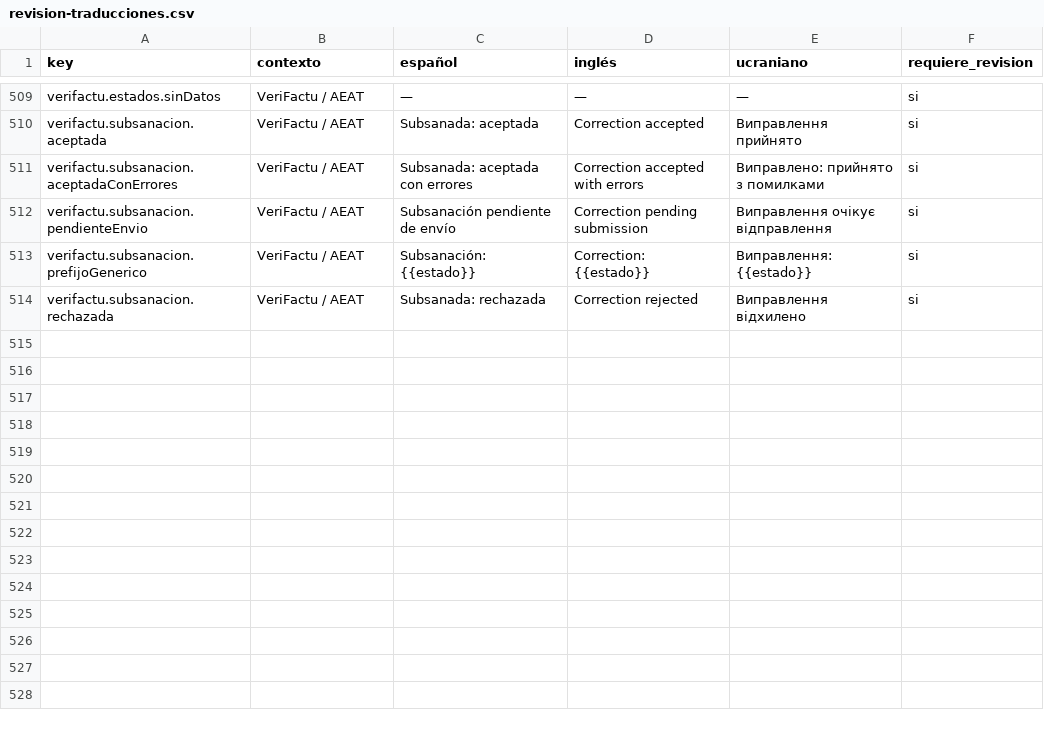
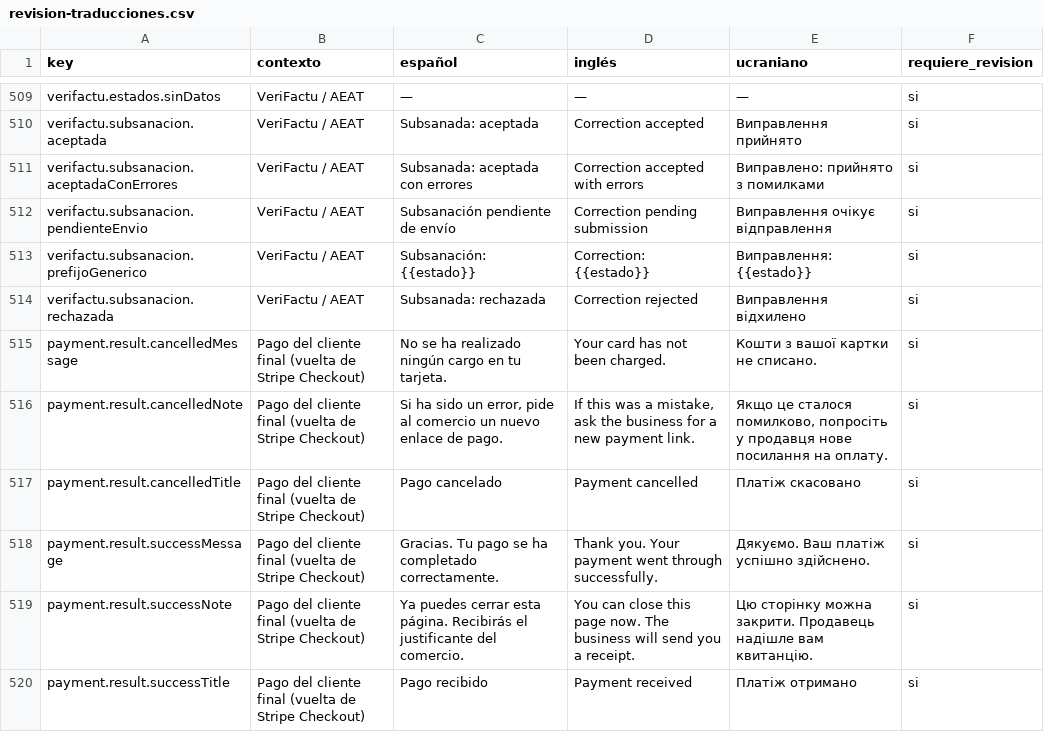
Before and after one commit to maquedaperez/artibusiness-facturacion-movil, a CSV file: docs/i18n/revision-traducciones.csv, drawn as a sheet; only a part is shown, gaps mark what is left out; the diff names each change by its address in the sheet, - before the commit and + after, or states it on an @@ line.

```diff
--- a/docs/i18n/revision-traducciones.csv
+++ b/docs/i18n/revision-traducciones.csv
+row 515: payment.result.cancelledMessage | Pago del cliente final (vuelta de Stripe Checkout) | No se ha realizado ningún cargo en tu tarjeta. | Your card has not been charged. | Кошти з вашої картки не списано. | si
+row 516: payment.result.cancelledNote | Pago del cliente final (vuelta de Stripe Checkout) | Si ha sido un error, pide al comercio un nuevo enlace de pago. | If this was a mistake, ask the business for a new payment link. | Якщо це сталося помилково, попросіть у продавця нове посилання на оплату. | si
+row 517: payment.result.cancelledTitle | Pago del cliente final (vuelta de Stripe Checkout) | Pago cancelado | Payment cancelled | Платіж скасовано | si
+row 518: payment.result.successMessage | Pago del cliente final (vuelta de Stripe Checkout) | Gracias. Tu pago se ha completado correctamente. | Thank you. Your payment went through successfully. | Дякуємо. Ваш платіж успішно здійснено. | si
+row 519: payment.result.successNote | Pago del cliente final (vuelta de Stripe Checkout) | Ya puedes cerrar esta página. Recibirás el justificante del comercio. | You can close this page now. The business will send you a receipt. | Цю сторінку можна закрити. Продавець надішле вам квитанцію. | si
+row 520: payment.result.successTitle | Pago del cliente final (vuelta de Stripe Checkout) | Pago recibido | Payment received | Платіж отримано | si
```
Also changed, not shown: 8 other files.
